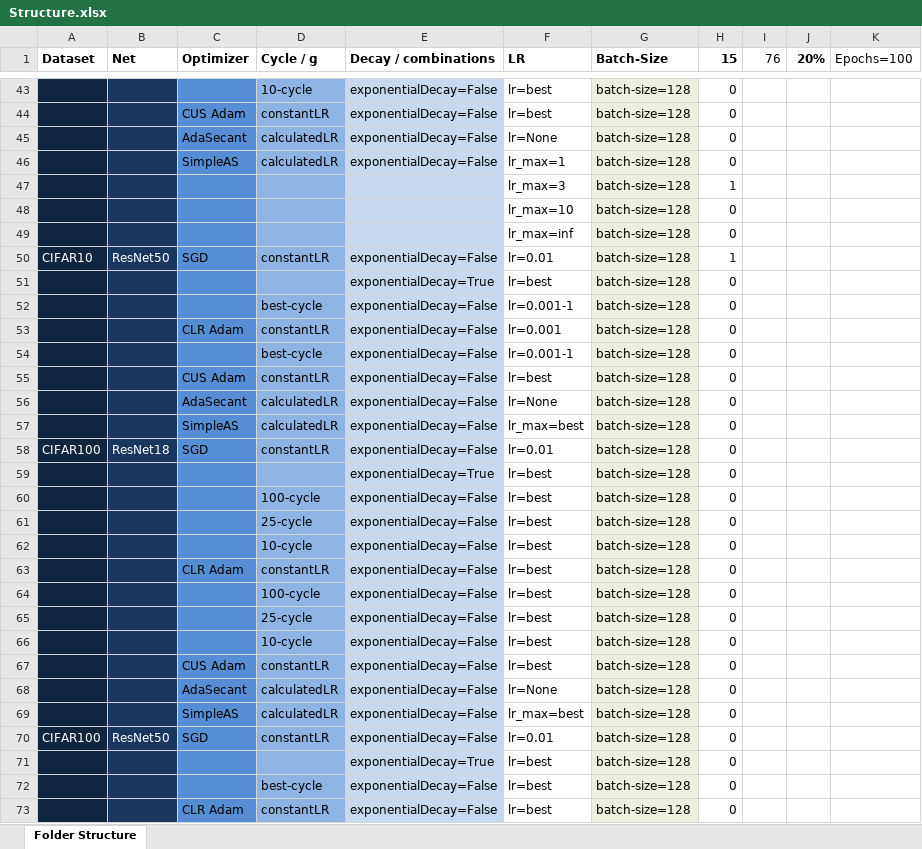
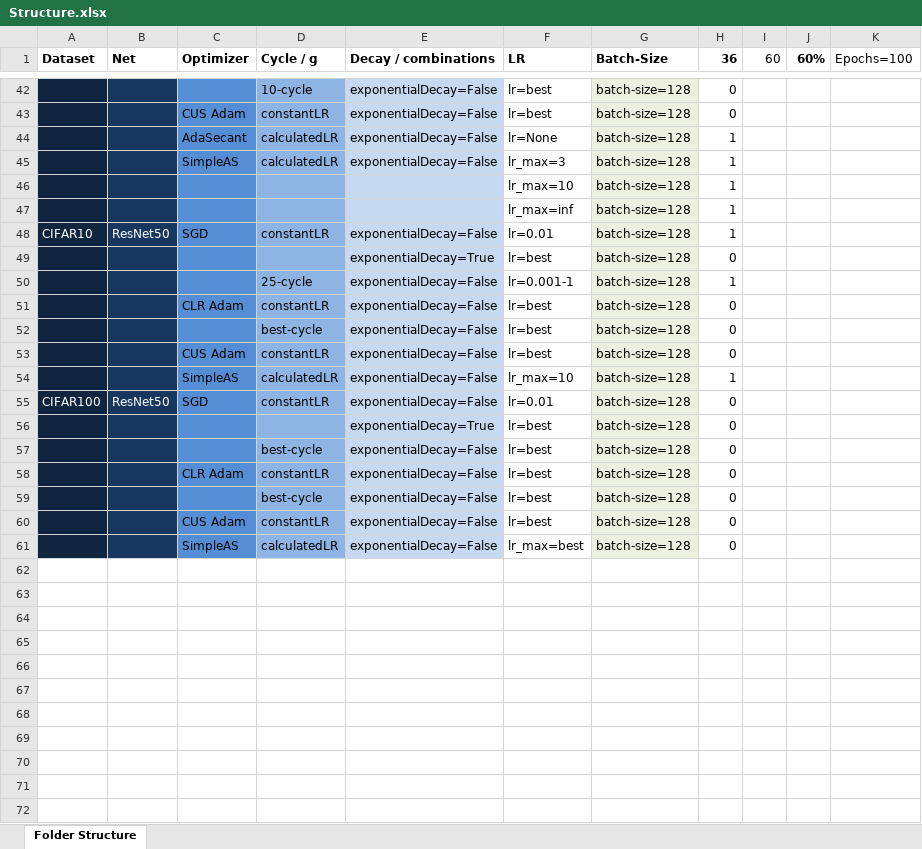
Before and after one commit to AverageDude0815/BA, an Excel workbook: Pytorch/Results/Structure.xlsx, sheet Folder Structure, drawn as a sheet; only a part is shown, gaps mark what is left out; the shorter side is filled out with more unchanged rows; values as stored, in another font and other column widths than the file's, no borders; conditional formats not drawn; removed rows and columns are numbered as before the commit, all else as after; the diff covers the shown part only; the diff names each change by its address in the sheet, - before the commit and + after, or states it on an @@ line.

Commit message:
Updates on results

```diff
--- a/Pytorch/Results/Structure.xlsx (sheet Folder Structure)
+++ b/Pytorch/Results/Structure.xlsx (sheet Folder Structure)
-H1: 15
+H1: 36
-I1: 76
+I1: 60
-J1: 20%
+J1: 60%
-H44:H45 (36): 0
+H44:H45 (36): 1
-F45 (LR): lr_max=1
+F45 (LR): lr_max=3
-F46 (LR): lr_max=3
+F46 (LR): lr_max=10
-row 48:  |  |  |  |  | lr_max=10 | batch-size=128 | 0
-H47 (36): 0
+H47 (36): 1
-D50 (Cycle / g): best-cycle
+D50 (Cycle / g): 25-cycle
-H50 (36): 0
+H50 (36): 1
-F51 (LR): lr=0.001
+F51 (LR): lr=best
-F52 (LR): lr=0.001-1
+F52 (LR): lr=best
-row 56:  |  | AdaSecant | calculatedLR | exponentialDecay=False | lr=None | batch-size=128 | 0
-F54 (LR): lr_max=best
+F54 (LR): lr_max=10
-H54 (36): 0
+H54 (36): 1
-row 58: CIFAR100 | ResNet18 | SGD | constantLR | exponentialDecay=False | lr=0.01 | batch-size=128 | 0
-row 59:  |  |  |  | exponentialDecay=True | lr=best | batch-size=128 | 0
-row 60:  |  |  | 100-cycle | exponentialDecay=False | lr=best | batch-size=128 | 0
-row 61:  |  |  | 25-cycle | exponentialDecay=False | lr=best | batch-size=128 | 0
-row 62:  |  |  | 10-cycle | exponentialDecay=False | lr=best | batch-size=128 | 0
-row 63:  |  | CLR Adam | constantLR | exponentialDecay=False | lr=best | batch-size=128 | 0
-row 64:  |  |  | 100-cycle | exponentialDecay=False | lr=best | batch-size=128 | 0
-row 65:  |  |  | 25-cycle | exponentialDecay=False | lr=best | batch-size=128 | 0
-row 66:  |  |  | 10-cycle | exponentialDecay=False | lr=best | batch-size=128 | 0
-row 67:  |  | CUS Adam | constantLR | exponentialDecay=False | lr=best | batch-size=128 | 0
-row 68:  |  | AdaSecant | calculatedLR | exponentialDecay=False | lr=None | batch-size=128 | 0
-row 69:  |  | SimpleAS | calculatedLR | exponentialDecay=False | lr_max=best | batch-size=128 | 0
```
Also changed, not shown: 8 added rows, 10 removed rows and 18 edited cells elsewhere in this sheet, 7 other files.
